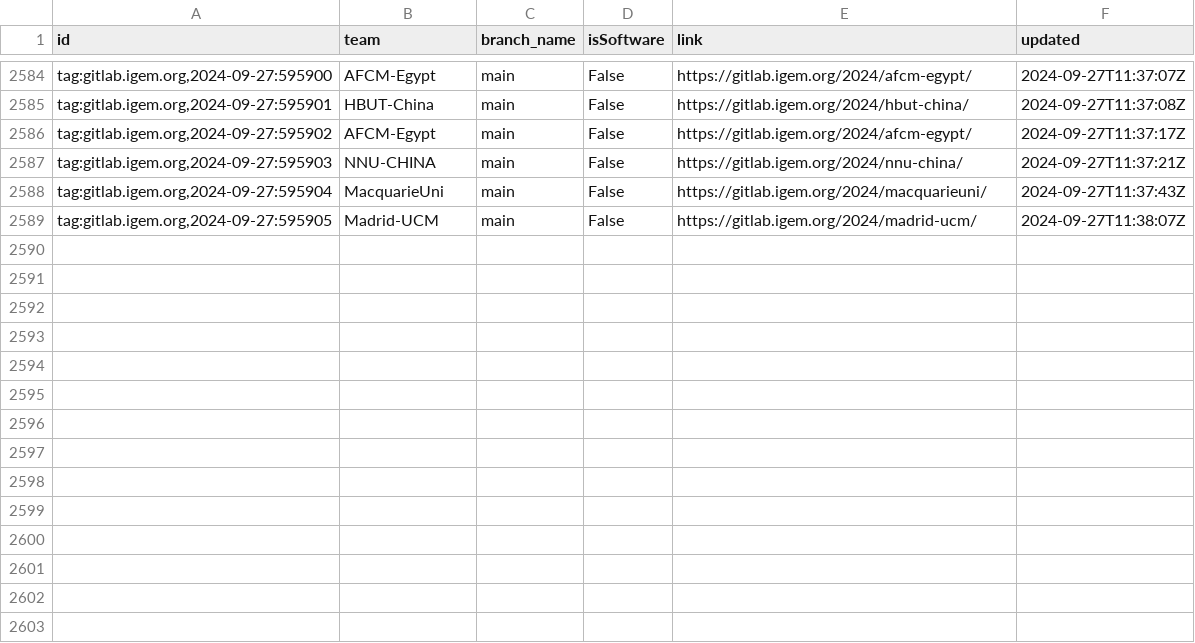
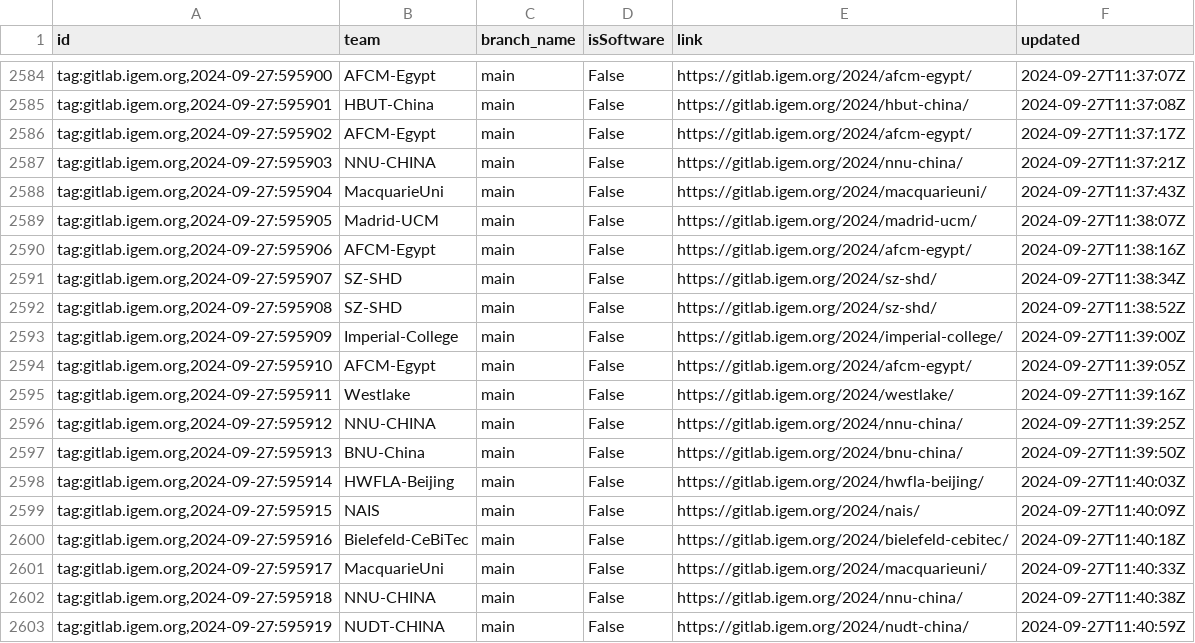
Before and after one commit to taxfree-python/iGEM_Pulse, a CSV file: rss_data.csv, drawn as a sheet; only a part is shown, gaps mark what is left out.

Commit message:
Update RSS data at 2024-09-27 20:41:18

```diff
--- a/rss_data.csv
+++ b/rss_data.csv
@@ -2589 +2589,15 @@ id,team,branch_name,isSoftware,link,updated
 "tag:gitlab.igem.org,2024-09-27:595905",Madrid-UCM,main,False,https://gitlab.igem.org/2024/madrid-ucm/,2024-09-27T11:38:07Z
+"tag:gitlab.igem.org,2024-09-27:595906",AFCM-Egypt,main,False,https://gitlab.igem.org/2024/afcm-egypt/,2024-09-27T11:38:16Z
+"tag:gitlab.igem.org,2024-09-27:595907",SZ-SHD,main,False,https://gitlab.igem.org/2024/sz-shd/,2024-09-27T11:38:34Z
+"tag:gitlab.igem.org,2024-09-27:595908",SZ-SHD,main,False,https://gitlab.igem.org/2024/sz-shd/,2024-09-27T11:38:52Z
+"tag:gitlab.igem.org,2024-09-27:595909",Imperial-College,main,False,https://gitlab.igem.org/2024/imperial-college/,2024-09-27T11:39:00Z
+"tag:gitlab.igem.org,2024-09-27:595910",AFCM-Egypt,main,False,https://gitlab.igem.org/2024/afcm-egypt/,2024-09-27T11:39:05Z
+"tag:gitlab.igem.org,2024-09-27:595911",Westlake,main,False,https://gitlab.igem.org/2024/westlake/,2024-09-27T11:39:16Z
+"tag:gitlab.igem.org,2024-09-27:595912",NNU-CHINA,main,False,https://gitlab.igem.org/2024/nnu-china/,2024-09-27T11:39:25Z
+"tag:gitlab.igem.org,2024-09-27:595913",BNU-China,main,False,https://gitlab.igem.org/2024/bnu-china/,2024-09-27T11:39:50Z
+"tag:gitlab.igem.org,2024-09-27:595914",HWFLA-Beijing,main,False,https://gitlab.igem.org/2024/hwfla-beijing/,2024-09-27T11:40:03Z
+"tag:gitlab.igem.org,2024-09-27:595915",NAIS,main,False,https://gitlab.igem.org/2024/nais/,2024-09-27T11:40:09Z
+"tag:gitlab.igem.org,2024-09-27:595916",Bielefeld-CeBiTec,main,False,https://gitlab.igem.org/2024/bielefeld-cebitec/,2024-09-27T11:40:18Z
+"tag:gitlab.igem.org,2024-09-27:595917",MacquarieUni,main,False,https://gitlab.igem.org/2024/macquarieuni/,2024-09-27T11:40:33Z
+"tag:gitlab.igem.org,2024-09-27:595918",NNU-CHINA,main,False,https://gitlab.igem.org/2024/nnu-china/,2024-09-27T11:40:38Z
+"tag:gitlab.igem.org,2024-09-27:595919",NUDT-CHINA,main,False,https://gitlab.igem.org/2024/nudt-china/,2024-09-27T11:40:59Z
```
